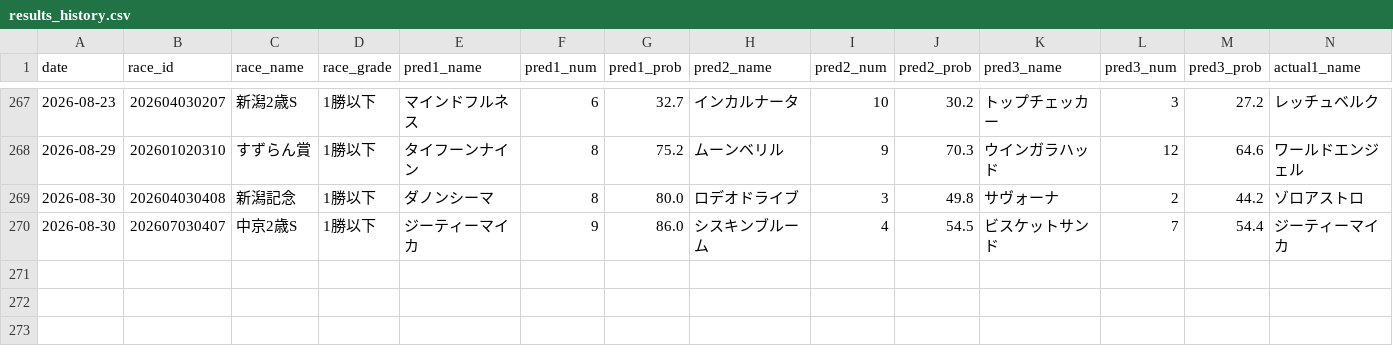
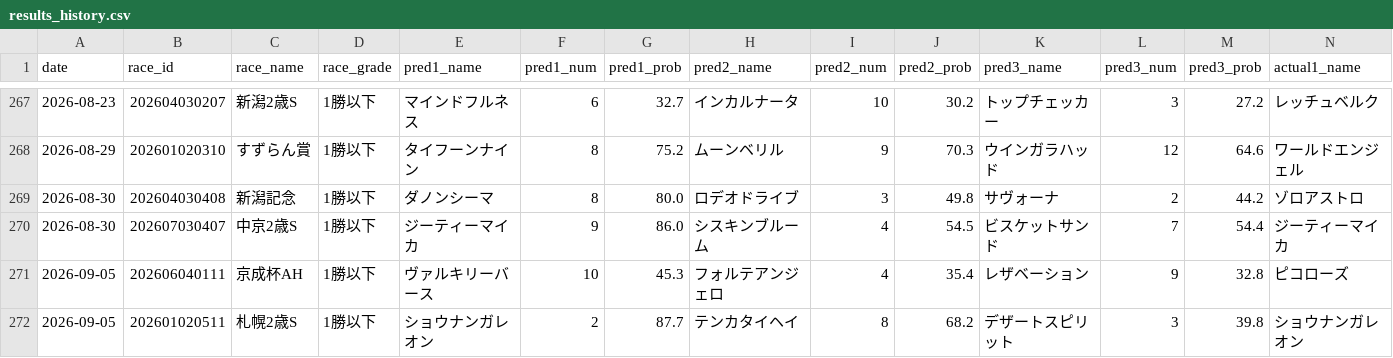
Before and after one commit to yssohrrs206038s-oss/keiba-predictor, a CSV file: keiba_predictor/data/results_history.csv, drawn as a sheet; only a part is shown, gaps mark what is left out; rows hold the shown columns only; the diff names each change by its address in the sheet, - before the commit and + after, or states it on an @@ line.

```diff
--- a/keiba_predictor/data/results_history.csv
+++ b/keiba_predictor/data/results_history.csv
+row 271: 2026-09-05 | 202606040111 | 京成杯AH | 1勝以下 | ヴァルキリーバース | 10 | 45.3 | フォルテアンジェロ | 4 | 35.4 | レザベーション | 9 | 32.8 | ピコローズ
+row 272: 2026-09-05 | 202601020511 | 札幌2歳S | 1勝以下 | ショウナンガレオン | 2 | 87.7 | テンカタイヘイ | 8 | 68.2 | デザートスピリット | 3 | 39.8 | ショウナンガレオン
```
